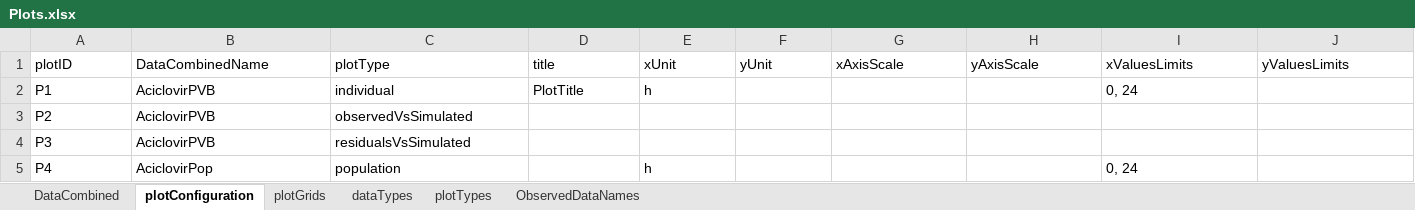
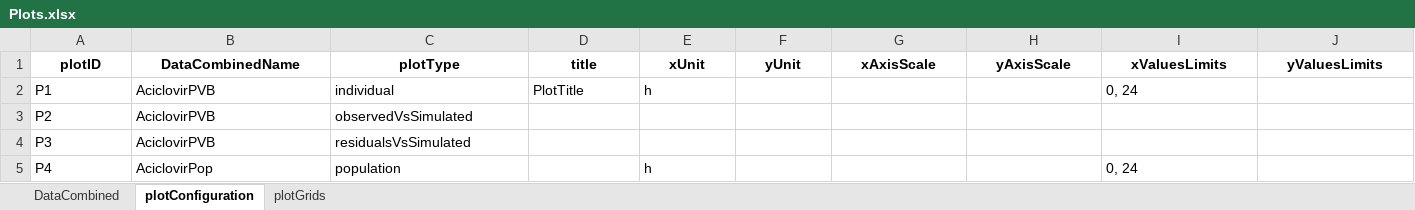
Before and after one commit to esqLABS/esqlabsR, an Excel workbook: inst/extdata/examples/TestProject/Configurations/Plots.xlsx, sheet plotConfiguration, drawn as a sheet; only a part is shown; values as stored, in another font and other column widths than the file's, no borders; the diff covers the shown part only; the diff names each change by its address in the sheet, - before the commit and + after, or states it on an @@ line.

```diff
--- a/inst/extdata/examples/TestProject/Configurations/Plots.xlsx (sheet plotConfiguration)
+++ b/inst/extdata/examples/TestProject/Configurations/Plots.xlsx (sheet plotConfiguration)
-sheet tab: dataTypes
-sheet tab: plotTypes
-sheet tab: ObservedDataNames
@@ A1:J1 bold: off → on, alignment: left → center @@
```
Also changed, not shown: cell formats elsewhere in this sheet, sheet DataCombined, sheet plotGrids, inst/extdata/examples/TestProject/Configurations/Applications.xlsx, inst/extdata/examples/TestProject/Configurations/Individuals.xlsx, 9 other files.
